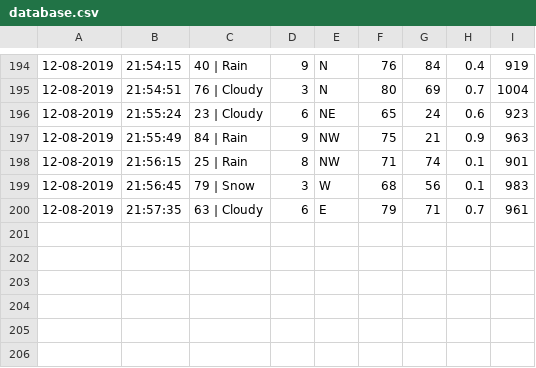
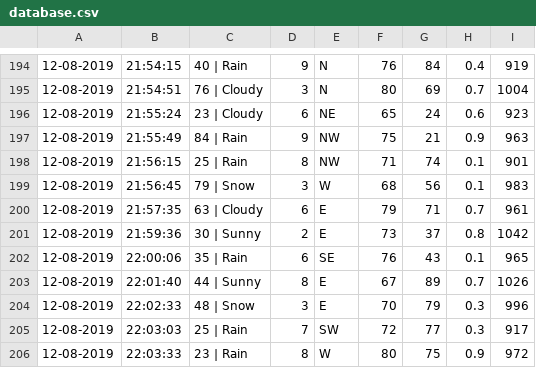
Before and after one commit to BBGuilbert/Weather360, a CSV file: database.csv, drawn as a sheet; only a part is shown, gaps mark what is left out; the diff names each change by its address in the sheet, - before the commit and + after, or states it on an @@ line.

```diff
--- a/database.csv
+++ b/database.csv
+row 201: 12-08-2019 | 21:59:36 | 30 | Sunny | 2 | E | 73 | 37 | 0.8 | 1042
+row 202: 12-08-2019 | 22:00:06 | 35 | Rain | 6 | SE | 76 | 43 | 0.1 | 965
+row 203: 12-08-2019 | 22:01:40 | 44 | Sunny | 8 | E | 67 | 89 | 0.7 | 1026
+row 204: 12-08-2019 | 22:02:33 | 48 | Snow | 3 | E | 70 | 79 | 0.3 | 996
+row 205: 12-08-2019 | 22:03:03 | 25 | Rain | 7 | SW | 72 | 77 | 0.3 | 917
+row 206: 12-08-2019 | 22:03:33 | 23 | Rain | 8 | W | 80 | 75 | 0.9 | 972
```
Also changed, not shown: 1 other file.
